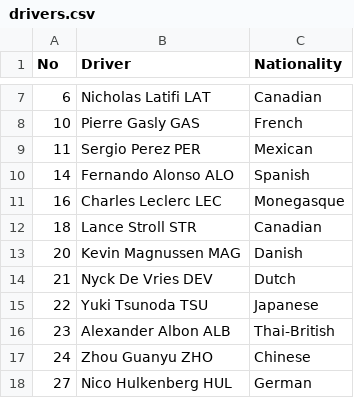
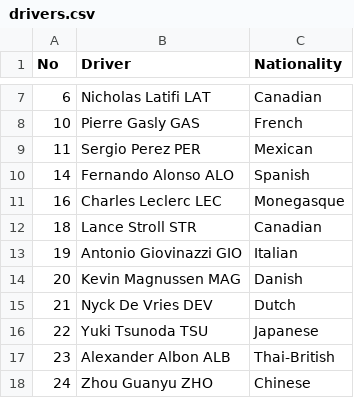
Before and after one commit to andrzejjnk/f1_data_analysis, a CSV file: data/drivers.csv, drawn as a sheet; only a part is shown, gaps mark what is left out; the shorter side is filled out with more unchanged rows; the diff covers the shown part only.

```diff
--- a/data/drivers.csv
+++ b/data/drivers.csv
@@ -12,2 +12,3 @@ No,Driver,Nationality
 18,Lance Stroll STR,Canadian
+19,Antonio Giovinazzi GIO, Italian
 20,Kevin Magnussen MAG,Danish
```
Also changed, not shown: 15 added rows elsewhere in this file, 2 other files.
